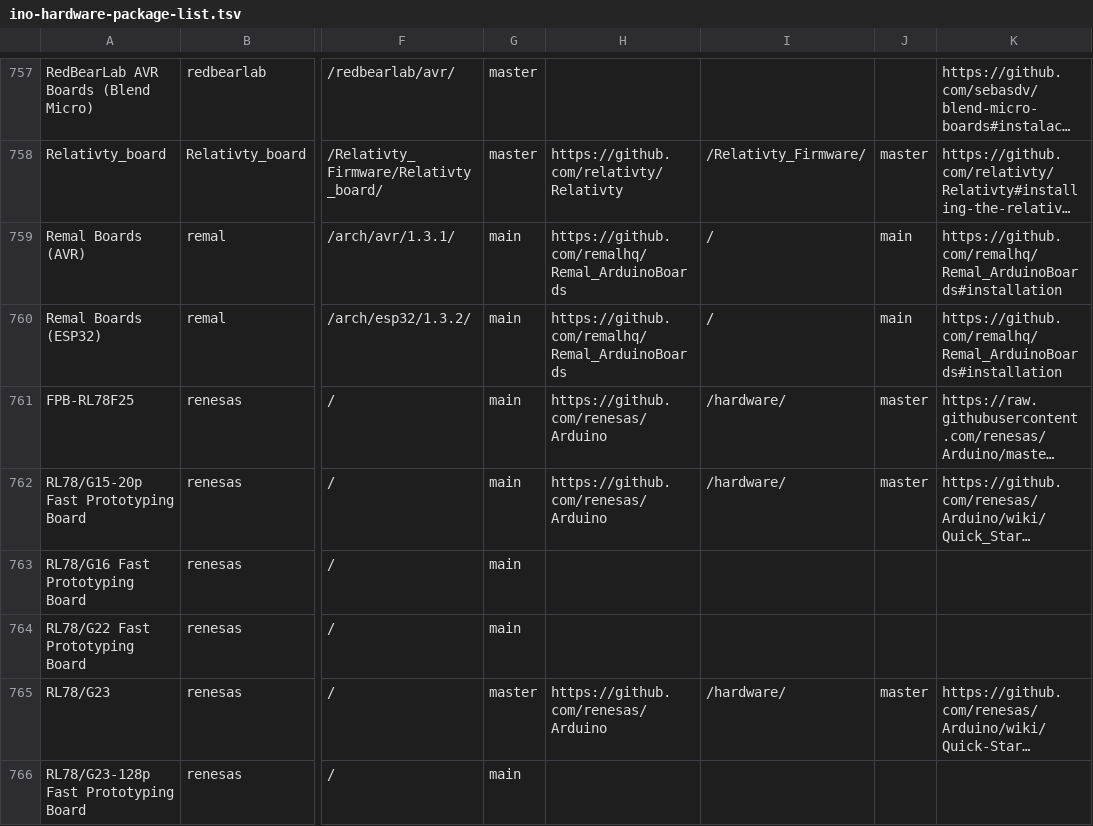
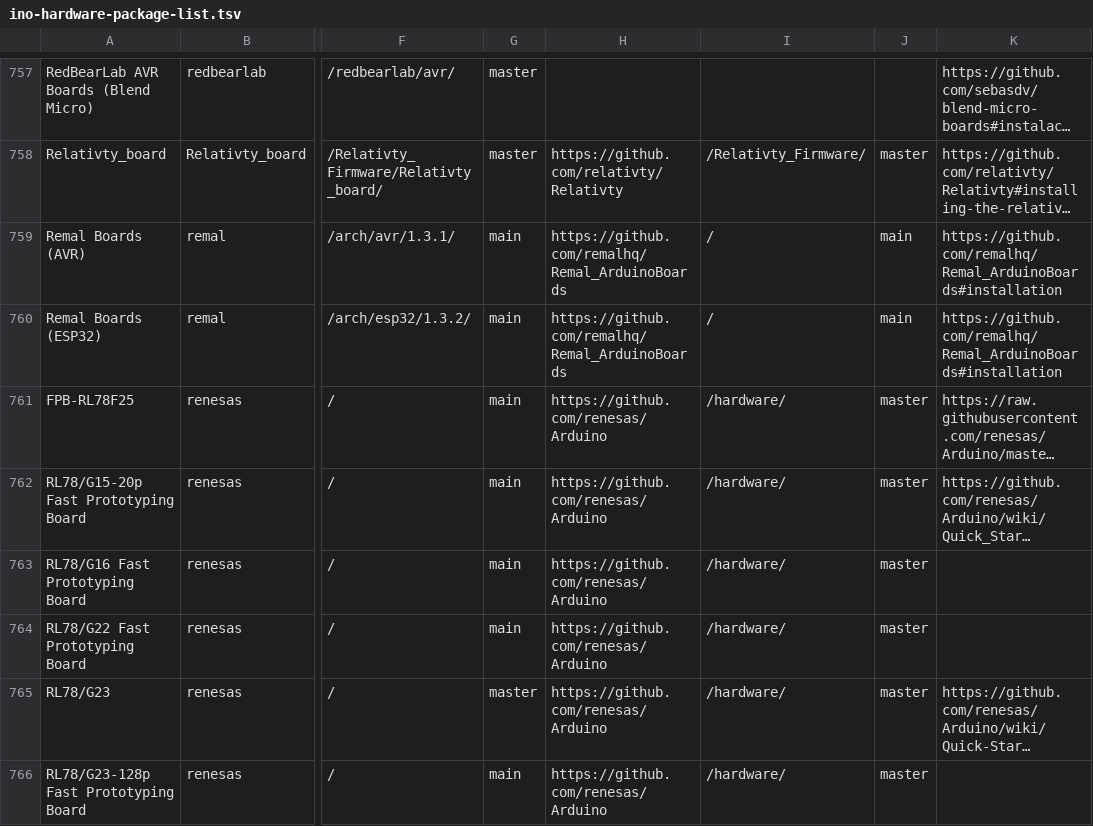
Before and after one commit to per1234/inoplatforms, a TSV file: ino-hardware-package-list.tsv, drawn as a sheet; only a part is shown, gaps mark what is left out; long unchanged cells end in …; the diff covers the shown part only; the diff names each change by its address in the sheet, - before the commit and + after, or states it on an @@ line.

```diff
--- a/ino-hardware-package-list.tsv
+++ b/ino-hardware-package-list.tsv
-H763:H764: (empty)
+H763:H764: https://github.com/renesas/Arduino
-I763:I764: (empty)
+I763:I764: /hardware/
-J763:J764: (empty)
+J763:J764: master
-H766: (empty)
+H766: https://github.com/renesas/Arduino
-I766: (empty)
+I766: /hardware/
-J766: (empty)
+J766: master
```
Also changed, not shown: 29 edited cells elsewhere in this file.
